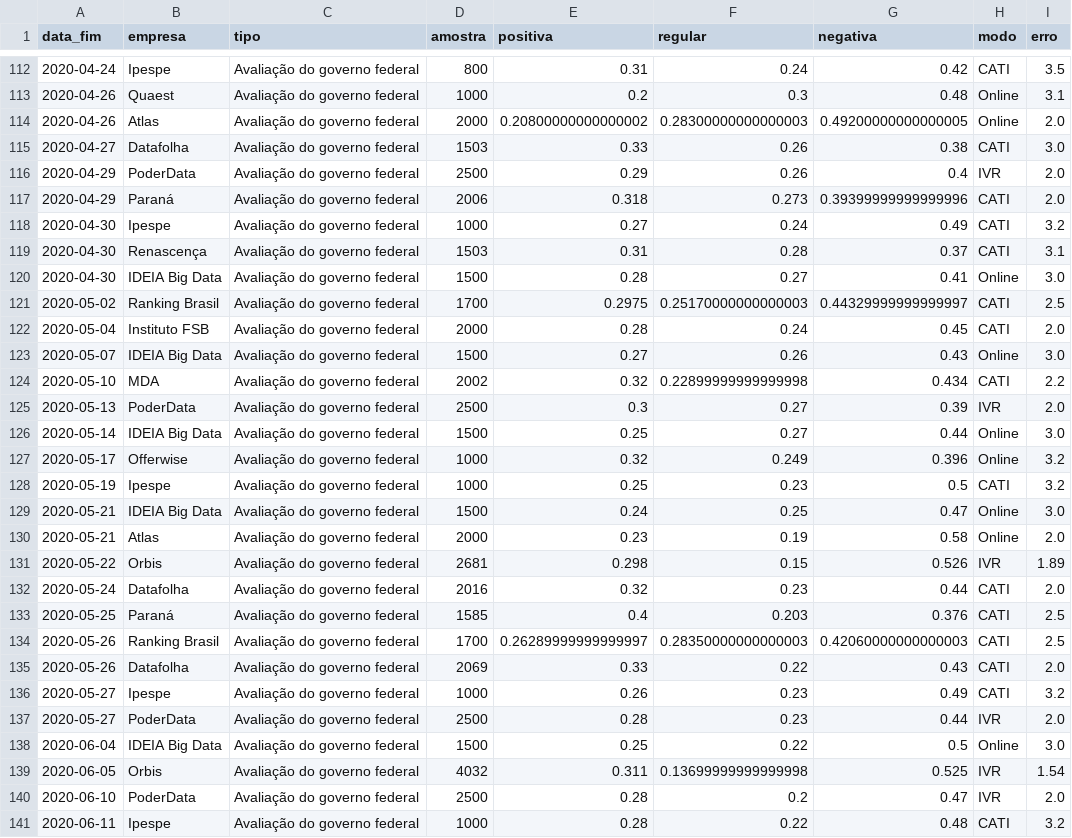
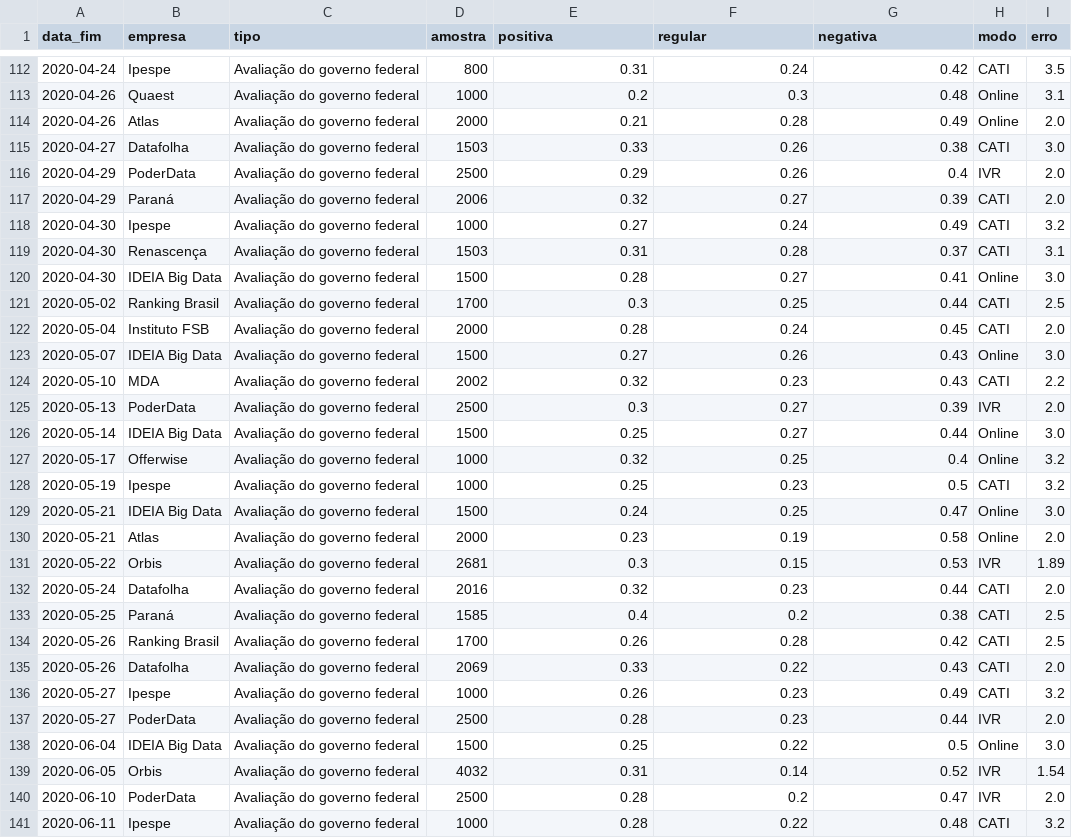
Before and after one commit to dmarcelinobr/pollingland, a CSV file: dashboards/exports/polls_popularity.csv, drawn as a sheet; only a part is shown, gaps mark what is left out; the diff covers the shown part only.

```diff
--- a/dashboards/exports/polls_popularity.csv
+++ b/dashboards/exports/polls_popularity.csv
@@ -113,6 +113,6 @@ data_fim,empresa,tipo,amostra,positiva,regular,negativa,modo,erro
 2020-04-26,Quaest,Avaliação do governo federal,1000,0.2,0.3,0.48,Online,3.1
-2020-04-26,Atlas,Avaliação do governo federal,2000,0.20800000000000002,0.28300000000000003,0.49200000000000005,Online,2.0
+2020-04-26,Atlas,Avaliação do governo federal,2000,0.21,0.28,0.49,Online,2.0
 2020-04-27,Datafolha,Avaliação do governo federal,1503,0.33,0.26,0.38,CATI,3.0
 2020-04-29,PoderData,Avaliação do governo federal,2500,0.29,0.26,0.4,IVR,2.0
-2020-04-29,Paraná,Avaliação do governo federal,2006,0.318,0.273,0.39399999999999996,CATI,2.0
+2020-04-29,Paraná,Avaliação do governo federal,2006,0.32,0.27,0.39,CATI,2.0
 2020-04-30,Ipespe,Avaliação do governo federal,1000,0.27,0.24,0.49,CATI,3.2
@@ -120,9 +120,9 @@ data_fim,empresa,tipo,amostra,positiva,regular,negativa,modo,erro
 2020-04-30,IDEIA Big Data,Avaliação do governo federal,1500,0.28,0.27,0.41,Online,3.0
-2020-05-02,Ranking Brasil,Avaliação do governo federal,1700,0.2975,0.25170000000000003,0.44329999999999997,CATI,2.5
+2020-05-02,Ranking Brasil,Avaliação do governo federal,1700,0.3,0.25,0.44,CATI,2.5
 2020-05-04,Instituto FSB,Avaliação do governo federal,2000,0.28,0.24,0.45,CATI,2.0
 2020-05-07,IDEIA Big Data,Avaliação do governo federal,1500,0.27,0.26,0.43,Online,3.0
-2020-05-10,MDA,Avaliação do governo federal,2002,0.32,0.22899999999999998,0.434,CATI,2.2
+2020-05-10,MDA,Avaliação do governo federal,2002,0.32,0.23,0.43,CATI,2.2
 2020-05-13,PoderData,Avaliação do governo federal,2500,0.3,0.27,0.39,IVR,2.0
 2020-05-14,IDEIA Big Data,Avaliação do governo federal,1500,0.25,0.27,0.44,Online,3.0
-2020-05-17,Offerwise,Avaliação do governo federal,1000,0.32,0.249,0.396,Online,3.2
+2020-05-17,Offerwise,Avaliação do governo federal,1000,0.32,0.25,0.4,Online,3.2
 2020-05-19,Ipespe,Avaliação do governo federal,1000,0.25,0.23,0.5,CATI,3.2
@@ -130,6 +130,6 @@ data_fim,empresa,tipo,amostra,positiva,regular,negativa,modo,erro
 2020-05-21,Atlas,Avaliação do governo federal,2000,0.23,0.19,0.58,Online,2.0
-2020-05-22,Orbis,Avaliação do governo federal,2681,0.298,0.15,0.526,IVR,1.89
+2020-05-22,Orbis,Avaliação do governo federal,2681,0.3,0.15,0.53,IVR,1.89
 2020-05-24,Datafolha,Avaliação do governo federal,2016,0.32,0.23,0.44,CATI,2.0
-2020-05-25,Paraná,Avaliação do governo federal,1585,0.4,0.203,0.376,CATI,2.5
-2020-05-26,Ranking Brasil,Avaliação do governo federal,1700,0.26289999999999997,0.28350000000000003,0.42060000000000003,CATI,2.5
+2020-05-25,Paraná,Avaliação do governo federal,1585,0.4,0.2,0.38,CATI,2.5
+2020-05-26,Ranking Brasil,Avaliação do governo federal,1700,0.26,0.28,0.42,CATI,2.5
 2020-05-26,Datafolha,Avaliação do governo federal,2069,0.33,0.22,0.43,CATI,2.0
@@ -138,3 +138,3 @@ data_fim,empresa,tipo,amostra,positiva,regular,negativa,modo,erro
 2020-06-04,IDEIA Big Data,Avaliação do governo federal,1500,0.25,0.22,0.5,Online,3.0
-2020-06-05,Orbis,Avaliação do governo federal,4032,0.311,0.13699999999999998,0.525,IVR,1.54
+2020-06-05,Orbis,Avaliação do governo federal,4032,0.31,0.14,0.52,IVR,1.54
 2020-06-10,PoderData,Avaliação do governo federal,2500,0.28,0.2,0.47,IVR,2.0
```
Also changed, not shown: 123 edited cells elsewhere in this file.
